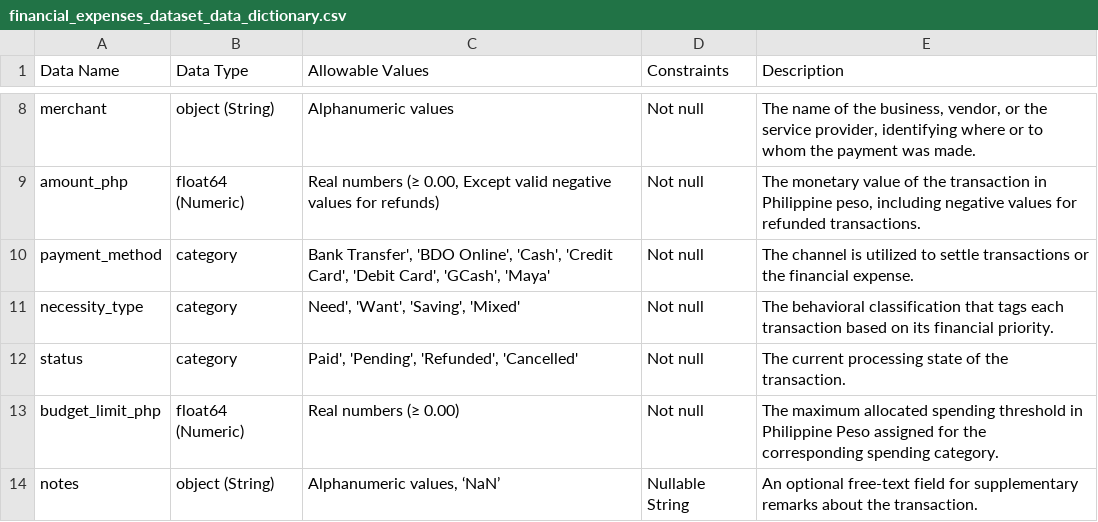
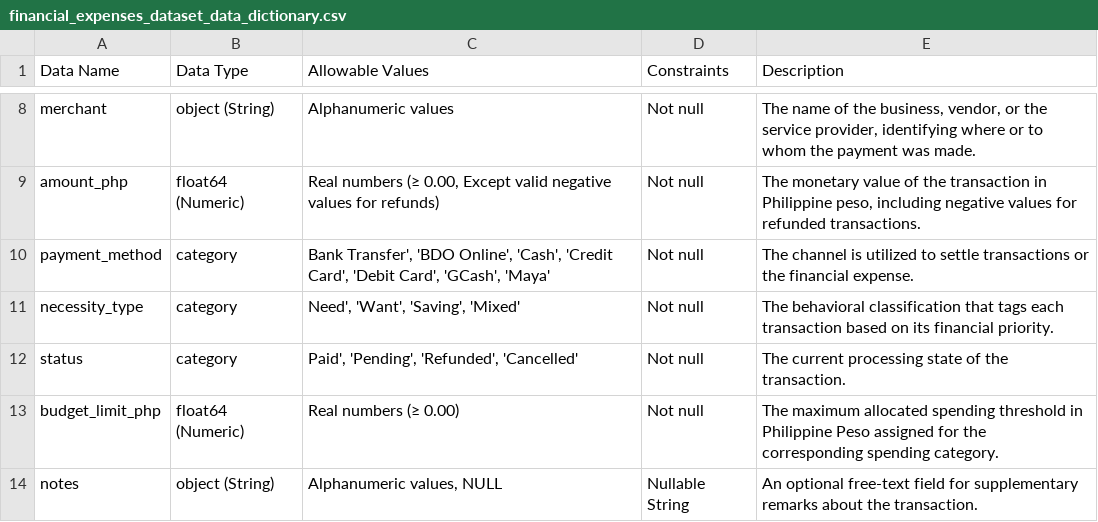
Before and after one commit to fr-anz/IPT-FinSys, a CSV file: docs/financial_expenses_dataset_data_dictionary.csv, drawn as a sheet; only a part is shown, gaps mark what is left out.

Commit message:
Update allowable value

```diff
--- a/docs/financial_expenses_dataset_data_dictionary.csv
+++ b/docs/financial_expenses_dataset_data_dictionary.csv
@@ -13,2 +13,2 @@ status,category,"Paid', 'Pending', 'Refunded', 'Cancelled'",Not null,The current
 budget_limit_php,float64 (Numeric),Real numbers (≥ 0.00),Not null,The maximum allocated spending threshold in Philippine Peso assigned for the corresponding spending category.
-notes,object (String),"Alphanumeric values, ‘NaN’",Nullable String,An optional free-text field for supplementary remarks about the transaction.
+notes,object (String),"Alphanumeric values, NULL",Nullable String,An optional free-text field for supplementary remarks about the transaction.
```
